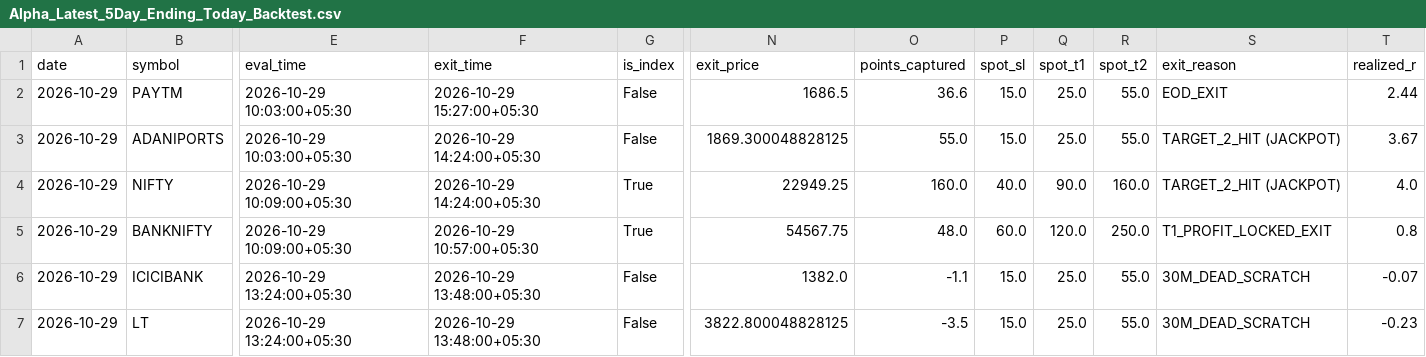
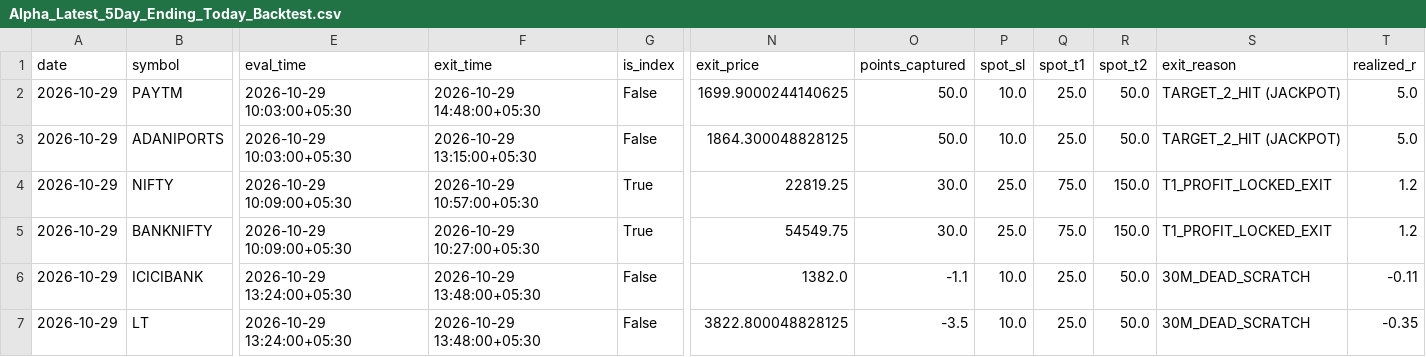
Before and after one commit to manojmukati/alpha-option-buyer, a CSV file: scratch/Alpha_Latest_5Day_Ending_Today_Backtest.csv, drawn as a sheet; only a part is shown, gaps mark what is left out; the diff covers the shown part only; the diff names each change by its address in the sheet, - before the commit and + after, or states it on an @@ line.

Commit message:
feat(oi-engine): implement institutional solutions 1, 2, 4 & 8 with target-bounded runway, 500+ OI floor, 6500 wall detection, and wall-rejection put engine

```diff
--- a/scratch/Alpha_Latest_5Day_Ending_Today_Backtest.csv
+++ b/scratch/Alpha_Latest_5Day_Ending_Today_Backtest.csv
-F2 (exit_time): 2026-10-29 15:27:00+05:30
+F2 (exit_time): 2026-10-29 14:48:00+05:30
-N2 (exit_price): 1686.5
+N2 (exit_price): 1699.9000244140625
-O2 (points_captured): 36.6
+O2 (points_captured): 50.0
-P2:P3 (spot_sl): 15.0
+P2:P3 (spot_sl): 10.0
-R2:R3 (spot_t2): 55.0
+R2:R3 (spot_t2): 50.0
-S2 (exit_reason): EOD_EXIT
+S2 (exit_reason): TARGET_2_HIT (JACKPOT)
-T2 (realized_r): 2.44
+T2 (realized_r): 5.0
-F3 (exit_time): 2026-10-29 14:24:00+05:30
+F3 (exit_time): 2026-10-29 13:15:00+05:30
-N3 (exit_price): 1869.300048828125
+N3 (exit_price): 1864.300048828125
-O3 (points_captured): 55.0
+O3 (points_captured): 50.0
-T3 (realized_r): 3.67
+T3 (realized_r): 5.0
-F4 (exit_time): 2026-10-29 14:24:00+05:30
+F4 (exit_time): 2026-10-29 10:57:00+05:30
-N4 (exit_price): 22949.25
+N4 (exit_price): 22819.25
-O4 (points_captured): 160.0
+O4 (points_captured): 30.0
-P4 (spot_sl): 40.0
+P4 (spot_sl): 25.0
-Q4 (spot_t1): 90.0
+Q4 (spot_t1): 75.0
-R4 (spot_t2): 160.0
+R4 (spot_t2): 150.0
-S4 (exit_reason): TARGET_2_HIT (JACKPOT)
+S4 (exit_reason): T1_PROFIT_LOCKED_EXIT
-T4 (realized_r): 4.0
+T4 (realized_r): 1.2
-F5 (exit_time): 2026-10-29 10:57:00+05:30
+F5 (exit_time): 2026-10-29 10:27:00+05:30
-N5 (exit_price): 54567.75
+N5 (exit_price): 54549.75
-O5 (points_captured): 48.0
+O5 (points_captured): 30.0
-P5 (spot_sl): 60.0
+P5 (spot_sl): 25.0
-Q5 (spot_t1): 120.0
+Q5 (spot_t1): 75.0
-R5 (spot_t2): 250.0
+R5 (spot_t2): 150.0
-T5 (realized_r): 0.8
+T5 (realized_r): 1.2
-P6:P7 (spot_sl): 15.0
+P6:P7 (spot_sl): 10.0
-R6:R7 (spot_t2): 55.0
+R6:R7 (spot_t2): 50.0
-T6 (realized_r): -0.07
+T6 (realized_r): -0.11
-T7 (realized_r): -0.23
+T7 (realized_r): -0.35
```
Also changed, not shown: 1 added row and 70 edited cells elsewhere in this file, 3 other files.
